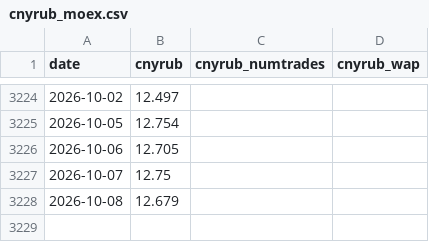
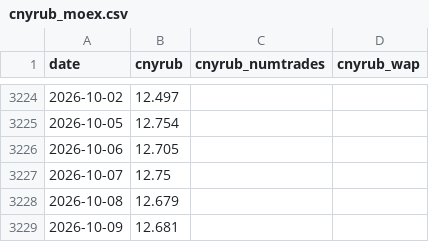
Before and after one commit to annagirfanova742/imoex-dashboard, a CSV file: data/cnyrub_moex.csv, drawn as a sheet; only a part is shown, gaps mark what is left out.

```diff
--- a/data/cnyrub_moex.csv
+++ b/data/cnyrub_moex.csv
@@ -3228 +3228,2 @@ date,cnyrub,cnyrub_numtrades,cnyrub_wap
 2026-10-08,12.679,,
+2026-10-09,12.681,,
```
Also changed, not shown: data/brent_daily.csv, data/brent_moex_raw.csv, 3 other files.
